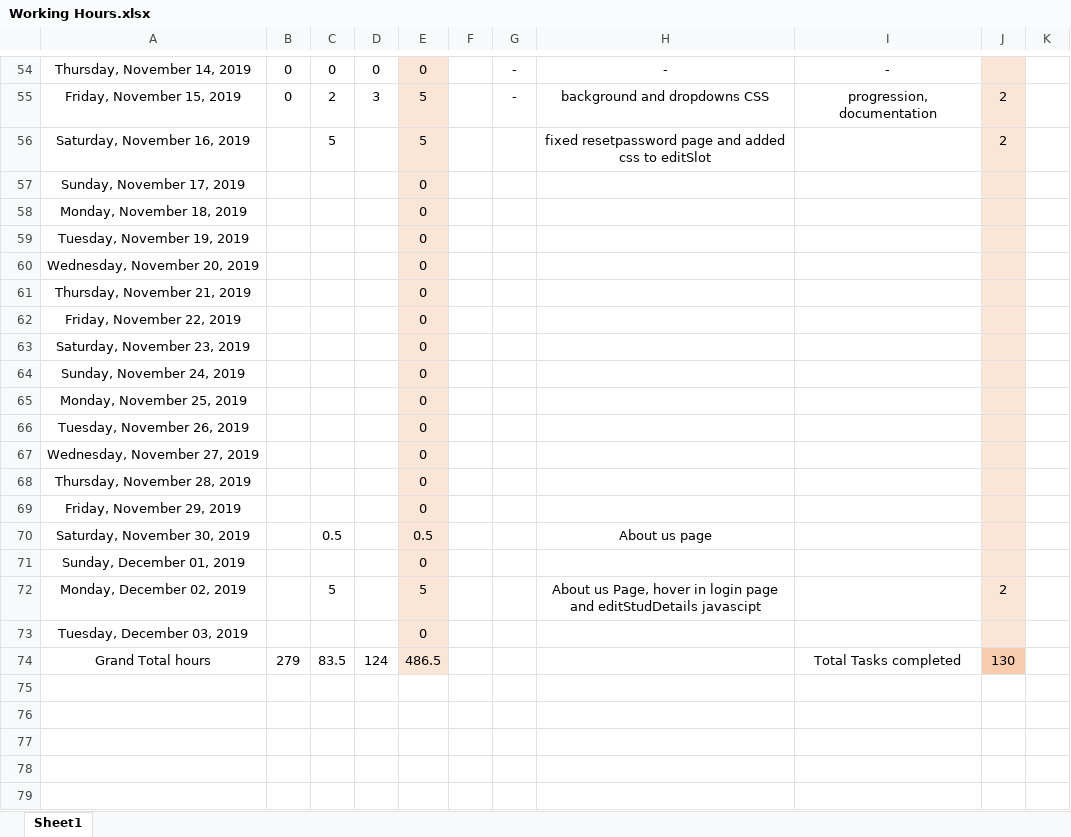
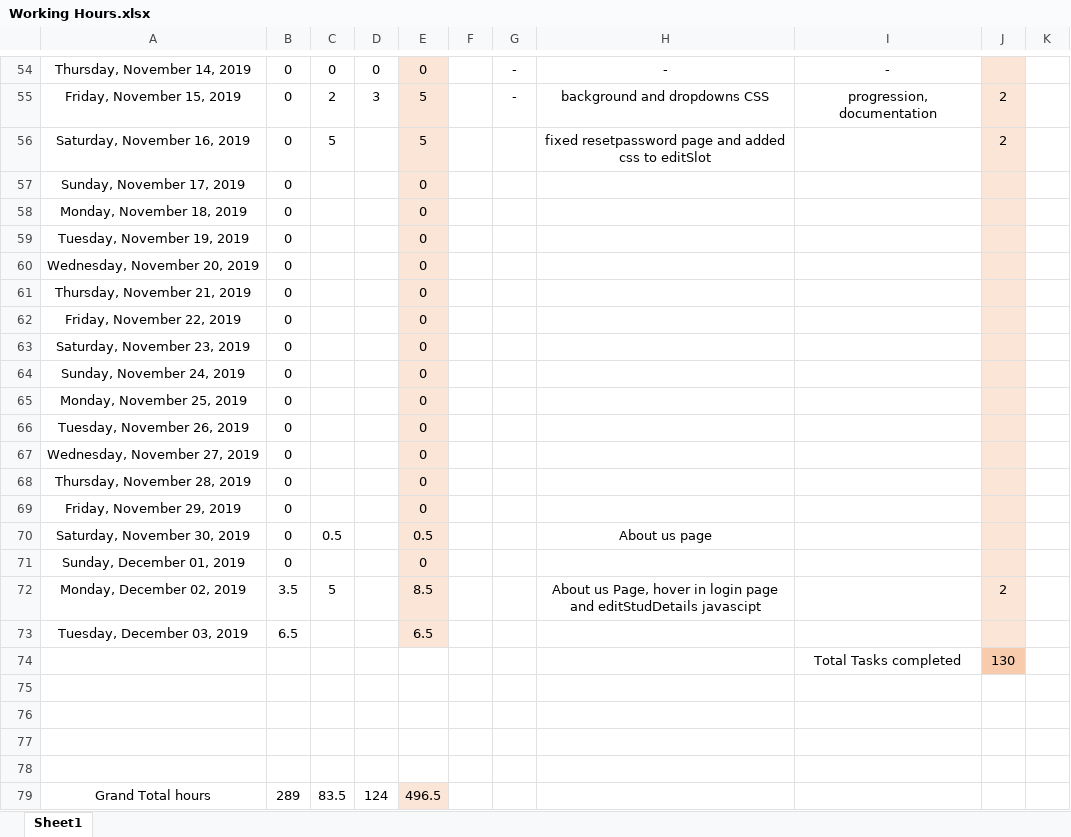
Before and after one commit to ebenezer-isaac/cerberus-web, an Excel workbook: Documentation/Working Hours.xlsx, sheet Sheet1, drawn as a sheet; only a part is shown, gaps mark what is left out; values as stored, in another font and other column widths than the file's, no borders; conditional formats not drawn; addresses are those after the commit; the diff names each change by its address in the sheet, - before the commit and + after, or states it on an @@ line.

Commit message:
working hrs

```diff
--- a/Documentation/Working Hours.xlsx (sheet Sheet1)
+++ b/Documentation/Working Hours.xlsx (sheet Sheet1)
-B56:B71: (empty)
+B56:B71: 0
-B72: (empty)
+B72: 3.5
-E72: 5
+E72: 8.5
-B73: (empty)
+B73: 6.5
-E73: 0
+E73: 6.5
+row 74:  |  |  |  |  |  |  |  | Total Tasks completed | 130
+row 75: (empty)
+row 76: (empty)
+row 77: (empty)
+row 78: (empty)
-B79: 279
+B79: 289
-E79: 486.5
+E79: 496.5
-I79: Total Tasks completed
+I79: (empty)
-J79: 130
+J79: (empty)
-J79 fill: #F8CBAD
+J79 fill: none
```
